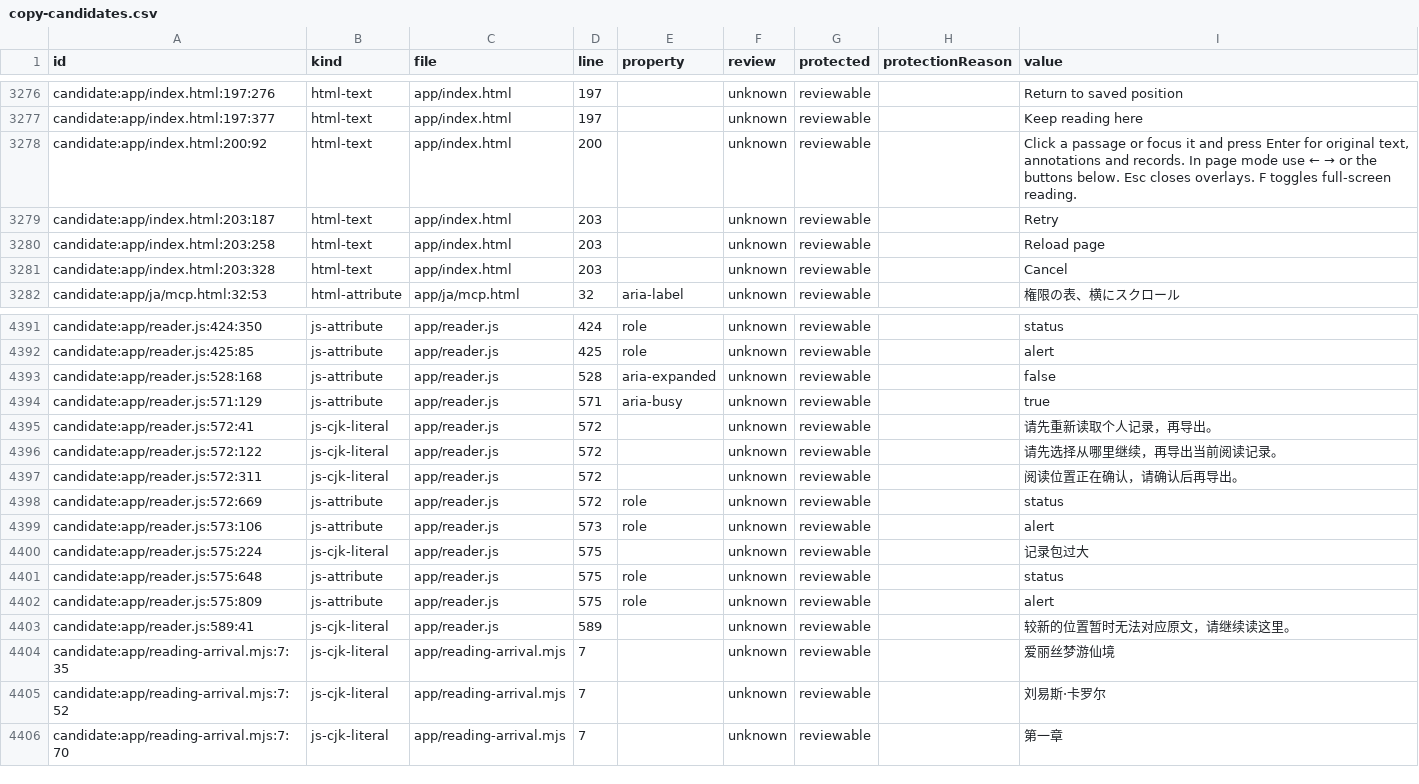
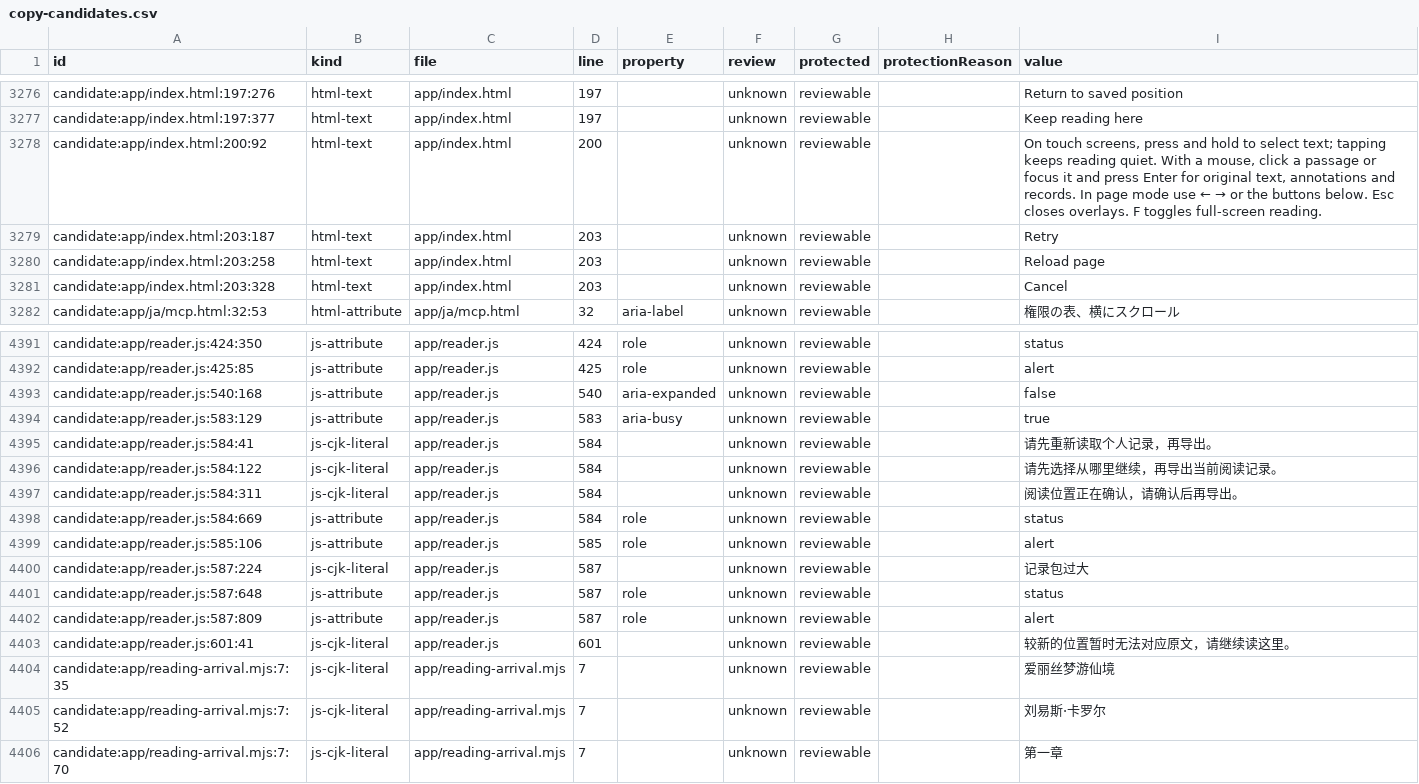
Before and after one commit to getyak/leafhour, a CSV file: docs/copy/copy-candidates.csv, drawn as a sheet; only a part is shown, gaps mark what is left out.

Commit message:
Keep phone text taps from opening passage tools (GET-273)

```diff
--- a/docs/copy/copy-candidates.csv
+++ b/docs/copy/copy-candidates.csv
@@ -3288,3 +3288,3 @@ candidate:app/index.html:197:276,html-text,app/index.html,197,,unknown,reviewabl
 candidate:app/index.html:197:377,html-text,app/index.html,197,,unknown,reviewable,,Keep reading here
-candidate:app/index.html:200:92,html-text,app/index.html,200,,unknown,reviewable,,"Click a passage or focus it and press Enter for original text, annotations and records. In page mode use ← → or the buttons below. Esc closes overlays. F toggles full-screen reading."
+candidate:app/index.html:200:92,html-text,app/index.html,200,,unknown,reviewable,,"On touch screens, press and hold to select text; tapping keeps reading quiet. With a mouse, click a passage or focus it and press Enter for original text, annotations and records. In page mode use ← → or the buttons below. Esc closes overlays. F toggles full-screen reading."
 candidate:app/index.html:203:187,html-text,app/index.html,203,,unknown,reviewable,,Retry
@@ -4465,13 +4465,13 @@ candidate:app/reader.js:424:350,js-attribute,app/reader.js,424,role,unknown,revi
 candidate:app/reader.js:425:85,js-attribute,app/reader.js,425,role,unknown,reviewable,,alert
-candidate:app/reader.js:528:168,js-attribute,app/reader.js,528,aria-expanded,unknown,reviewable,,false
-candidate:app/reader.js:571:129,js-attribute,app/reader.js,571,aria-busy,unknown,reviewable,,true
-candidate:app/reader.js:572:41,js-cjk-literal,app/reader.js,572,,unknown,reviewable,,请先重新读取个人记录，再导出。
-candidate:app/reader.js:572:122,js-cjk-literal,app/reader.js,572,,unknown,reviewable,,请先选择从哪里继续，再导出当前阅读记录。
-candidate:app/reader.js:572:311,js-cjk-literal,app/reader.js,572,,unknown,reviewable,,阅读位置正在确认，请确认后再导出。
-candidate:app/reader.js:572:669,js-attribute,app/reader.js,572,role,unknown,reviewable,,status
-candidate:app/reader.js:573:106,js-attribute,app/reader.js,573,role,unknown,reviewable,,alert
-candidate:app/reader.js:575:224,js-cjk-literal,app/reader.js,575,,unknown,reviewable,,记录包过大
-candidate:app/reader.js:575:648,js-attribute,app/reader.js,575,role,unknown,reviewable,,status
-candidate:app/reader.js:575:809,js-attribute,app/reader.js,575,role,unknown,reviewable,,alert
-candidate:app/reader.js:589:41,js-cjk-literal,app/reader.js,589,,unknown,reviewable,,较新的位置暂时无法对应原文，请继续读这里。
+candidate:app/reader.js:540:168,js-attribute,app/reader.js,540,aria-expanded,unknown,reviewable,,false
+candidate:app/reader.js:583:129,js-attribute,app/reader.js,583,aria-busy,unknown,reviewable,,true
+candidate:app/reader.js:584:41,js-cjk-literal,app/reader.js,584,,unknown,reviewable,,请先重新读取个人记录，再导出。
+candidate:app/reader.js:584:122,js-cjk-literal,app/reader.js,584,,unknown,reviewable,,请先选择从哪里继续，再导出当前阅读记录。
+candidate:app/reader.js:584:311,js-cjk-literal,app/reader.js,584,,unknown,reviewable,,阅读位置正在确认，请确认后再导出。
+candidate:app/reader.js:584:669,js-attribute,app/reader.js,584,role,unknown,reviewable,,status
+candidate:app/reader.js:585:106,js-attribute,app/reader.js,585,role,unknown,reviewable,,alert
+candidate:app/reader.js:587:224,js-cjk-literal,app/reader.js,587,,unknown,reviewable,,记录包过大
+candidate:app/reader.js:587:648,js-attribute,app/reader.js,587,role,unknown,reviewable,,status
+candidate:app/reader.js:587:809,js-attribute,app/reader.js,587,role,unknown,reviewable,,alert
+candidate:app/reader.js:601:41,js-cjk-literal,app/reader.js,601,,unknown,reviewable,,较新的位置暂时无法对应原文，请继续读这里。
 candidate:app/reading-arrival.mjs:7:35,js-cjk-literal,app/reading-arrival.mjs,7,,unknown,reviewable,,爱丽丝梦游仙境
```
Also changed, not shown: 10 other files.
